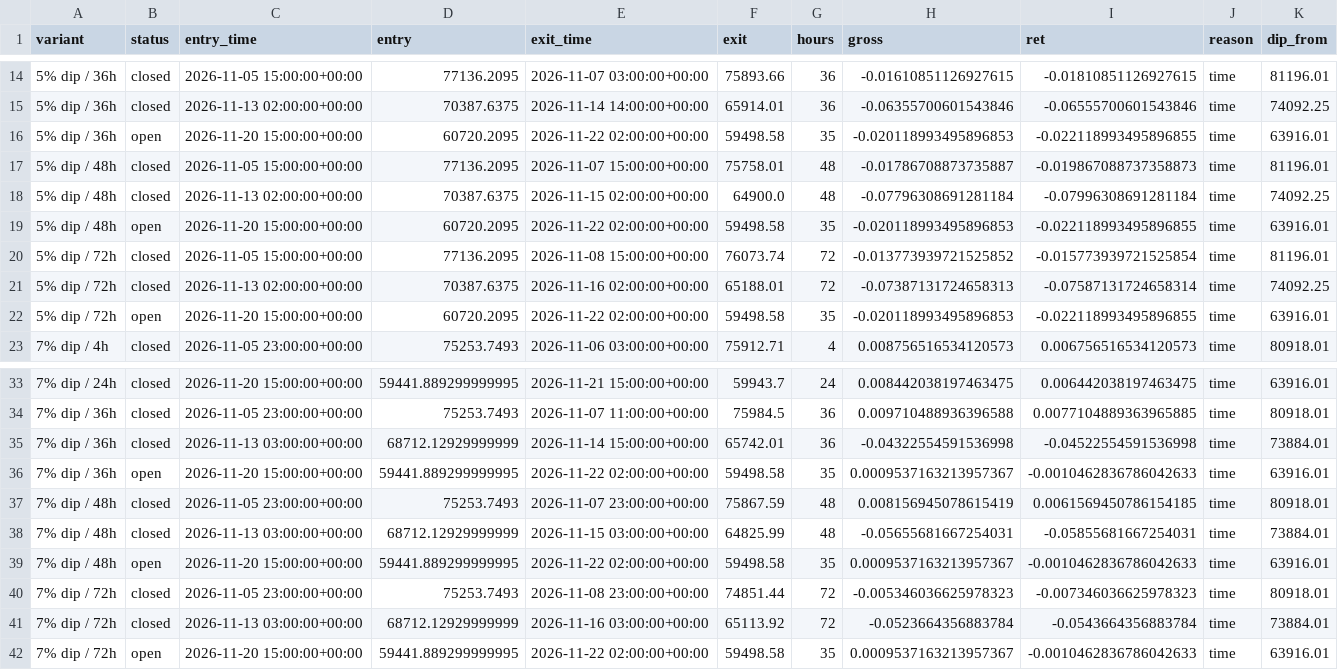
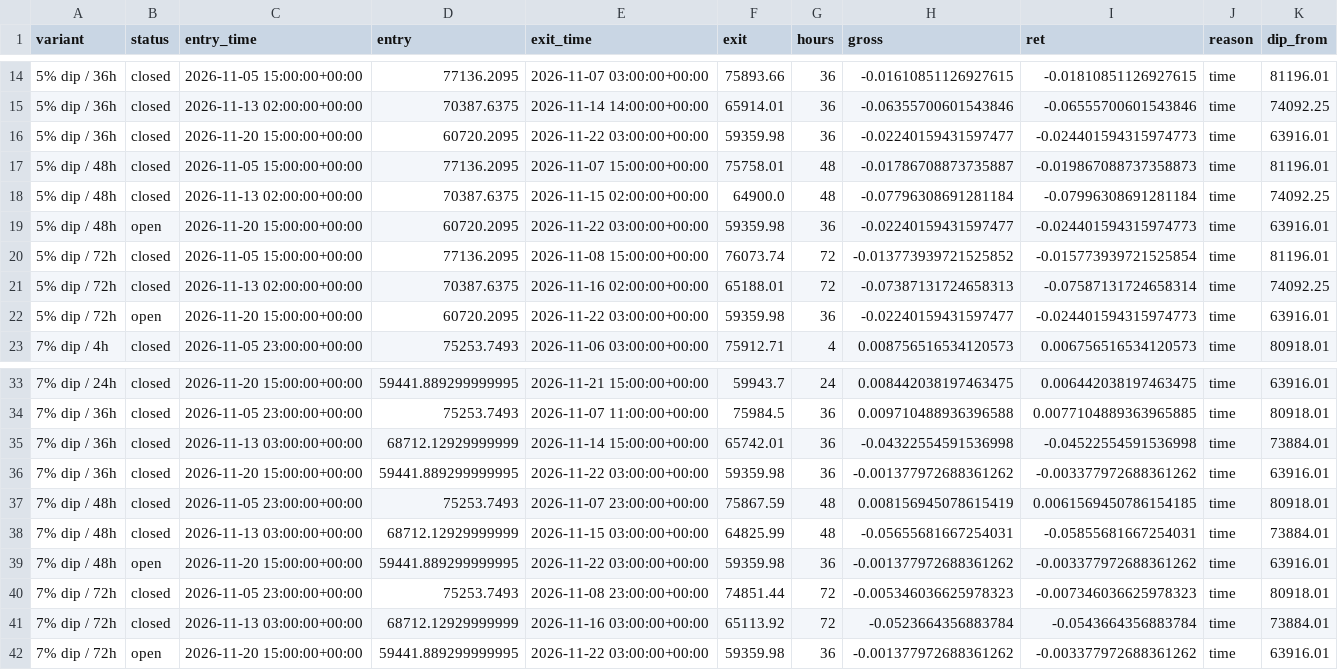
Before and after one commit to thejackwar/signal-desk, a CSV file: research/btc-dip/forward/trades.csv, drawn as a sheet; only a part is shown, gaps mark what is left out.

```diff
--- a/research/btc-dip/forward/trades.csv
+++ b/research/btc-dip/forward/trades.csv
@@ -15,9 +15,9 @@ variant,status,entry_time,entry,exit_time,exit,hours,gross,ret,reason,dip_from
 5% dip / 36h,closed,2026-11-13 02:00:00+00:00,70387.6375,2026-11-14 14:00:00+00:00,65914.01,36,-0.06355700601543846,-0.06555700601543846,time,74092.25
-5% dip / 36h,open,2026-11-20 15:00:00+00:00,60720.2095,2026-11-22 02:00:00+00:00,59498.58,35,-0.020118993495896853,-0.022118993495896855,time,63916.01
+5% dip / 36h,closed,2026-11-20 15:00:00+00:00,60720.2095,2026-11-22 03:00:00+00:00,59359.98,36,-0.02240159431597477,-0.024401594315974773,time,63916.01
 5% dip / 48h,closed,2026-11-05 15:00:00+00:00,77136.2095,2026-11-07 15:00:00+00:00,75758.01,48,-0.01786708873735887,-0.019867088737358873,time,81196.01
 5% dip / 48h,closed,2026-11-13 02:00:00+00:00,70387.6375,2026-11-15 02:00:00+00:00,64900.0,48,-0.07796308691281184,-0.07996308691281184,time,74092.25
-5% dip / 48h,open,2026-11-20 15:00:00+00:00,60720.2095,2026-11-22 02:00:00+00:00,59498.58,35,-0.020118993495896853,-0.022118993495896855,time,63916.01
+5% dip / 48h,open,2026-11-20 15:00:00+00:00,60720.2095,2026-11-22 03:00:00+00:00,59359.98,36,-0.02240159431597477,-0.024401594315974773,time,63916.01
 5% dip / 72h,closed,2026-11-05 15:00:00+00:00,77136.2095,2026-11-08 15:00:00+00:00,76073.74,72,-0.013773939721525852,-0.015773939721525854,time,81196.01
 5% dip / 72h,closed,2026-11-13 02:00:00+00:00,70387.6375,2026-11-16 02:00:00+00:00,65188.01,72,-0.07387131724658313,-0.07587131724658314,time,74092.25
-5% dip / 72h,open,2026-11-20 15:00:00+00:00,60720.2095,2026-11-22 02:00:00+00:00,59498.58,35,-0.020118993495896853,-0.022118993495896855,time,63916.01
+5% dip / 72h,open,2026-11-20 15:00:00+00:00,60720.2095,2026-11-22 03:00:00+00:00,59359.98,36,-0.02240159431597477,-0.024401594315974773,time,63916.01
 7% dip / 4h,closed,2026-11-05 23:00:00+00:00,75253.7493,2026-11-06 03:00:00+00:00,75912.71,4,0.008756516534120573,0.006756516534120573,time,80918.01
@@ -35,8 +35,8 @@ variant,status,entry_time,entry,exit_time,exit,hours,gross,ret,reason,dip_from
 7% dip / 36h,closed,2026-11-13 03:00:00+00:00,68712.12929999999,2026-11-14 15:00:00+00:00,65742.01,36,-0.04322554591536998,-0.04522554591536998,time,73884.01
-7% dip / 36h,open,2026-11-20 15:00:00+00:00,59441.889299999995,2026-11-22 02:00:00+00:00,59498.58,35,0.0009537163213957367,-0.0010462836786042633,time,63916.01
+7% dip / 36h,closed,2026-11-20 15:00:00+00:00,59441.889299999995,2026-11-22 03:00:00+00:00,59359.98,36,-0.001377972688361262,-0.003377972688361262,time,63916.01
 7% dip / 48h,closed,2026-11-05 23:00:00+00:00,75253.7493,2026-11-07 23:00:00+00:00,75867.59,48,0.008156945078615419,0.0061569450786154185,time,80918.01
 7% dip / 48h,closed,2026-11-13 03:00:00+00:00,68712.12929999999,2026-11-15 03:00:00+00:00,64825.99,48,-0.05655681667254031,-0.05855681667254031,time,73884.01
-7% dip / 48h,open,2026-11-20 15:00:00+00:00,59441.889299999995,2026-11-22 02:00:00+00:00,59498.58,35,0.0009537163213957367,-0.0010462836786042633,time,63916.01
+7% dip / 48h,open,2026-11-20 15:00:00+00:00,59441.889299999995,2026-11-22 03:00:00+00:00,59359.98,36,-0.001377972688361262,-0.003377972688361262,time,63916.01
 7% dip / 72h,closed,2026-11-05 23:00:00+00:00,75253.7493,2026-11-08 23:00:00+00:00,74851.44,72,-0.005346036625978323,-0.007346036625978323,time,80918.01
 7% dip / 72h,closed,2026-11-13 03:00:00+00:00,68712.12929999999,2026-11-16 03:00:00+00:00,65113.92,72,-0.0523664356883784,-0.0543664356883784,time,73884.01
-7% dip / 72h,open,2026-11-20 15:00:00+00:00,59441.889299999995,2026-11-22 02:00:00+00:00,59498.58,35,0.0009537163213957367,-0.0010462836786042633,time,63916.01
+7% dip / 72h,open,2026-11-20 15:00:00+00:00,59441.889299999995,2026-11-22 03:00:00+00:00,59359.98,36,-0.001377972688361262,-0.003377972688361262,time,63916.01
```
Also changed, not shown: research/btc-dip/forward/candles.csv, 1 other file.
